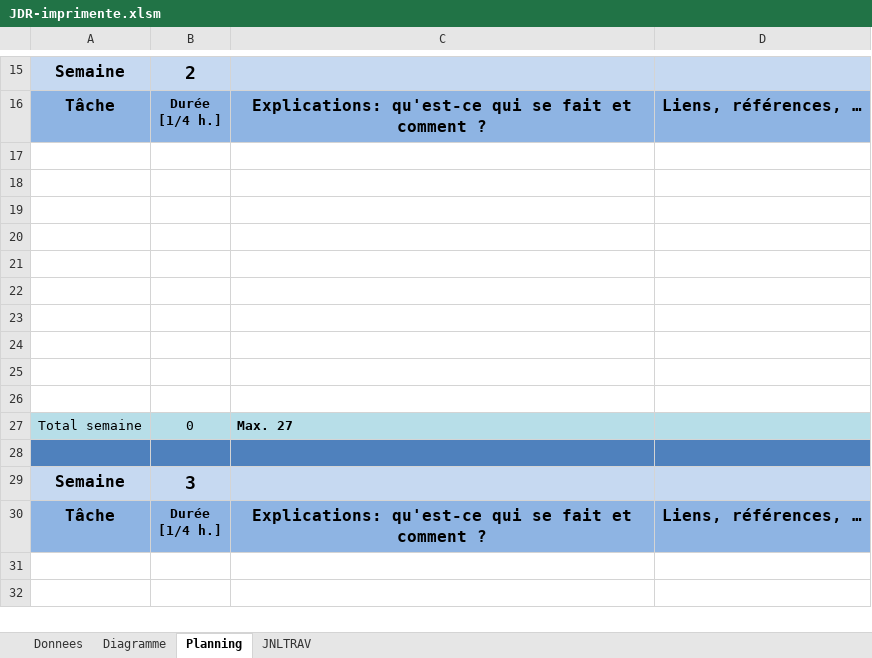
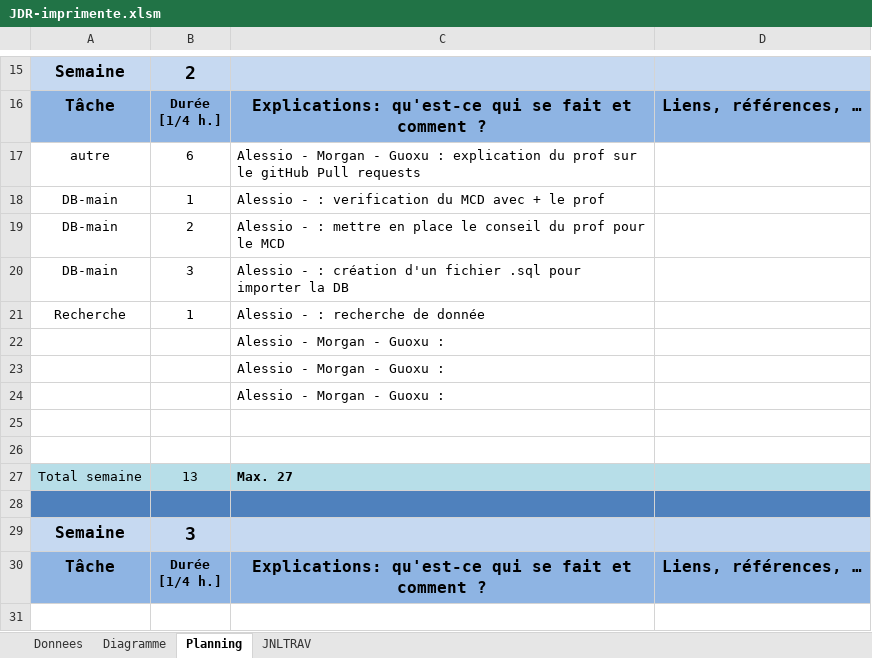
Before and after one commit to Alescor3/GesProj2-Imprimante-AGM, an Excel workbook: JDR-imprimente.xlsm, sheet Planning, drawn as a sheet; only a part is shown, gaps mark what is left out; the shorter side is filled out with more unchanged rows; values as stored, in another font and other column widths than the file's, no borders; charts and pictures not drawn; removed rows and columns are numbered as before the commit, all else as after; the diff names each change by its address in the sheet, - before the commit and + after, or states it on an @@ line.

Commit message:
jdt
a remplir jdt

```diff
--- a/JDR-imprimente.xlsm (sheet Planning)
+++ b/JDR-imprimente.xlsm (sheet Planning)
+row 17: autre | 6 | Alessio - Morgan - Guoxu : explication du prof sur le gitHub Pull requests
+row 18: DB-main | 1 | Alessio - : verification du MCD avec + le prof
+row 19: DB-main | 2 | Alessio - : mettre en place le conseil du prof pour le MCD
+row 20: DB-main | 3 | Alessio - : création d'un fichier .sql pour importer la DB
+row 21: Recherche | 1 | Alessio - : recherche de donnée
+row 22:  |  | Alessio - Morgan - Guoxu :
+row 23:  |  | Alessio - Morgan - Guoxu :
+row 24:  |  | Alessio - Morgan - Guoxu :
-row 19: (empty)
-row 20: (empty)
-row 21: (empty)
-row 22: (empty)
-row 23: (empty)
-row 24: (empty)
-row 25: (empty)
-row 26: (empty)
-B27: 0
+B27: 13
```
Also changed, not shown: charts or pictures.
